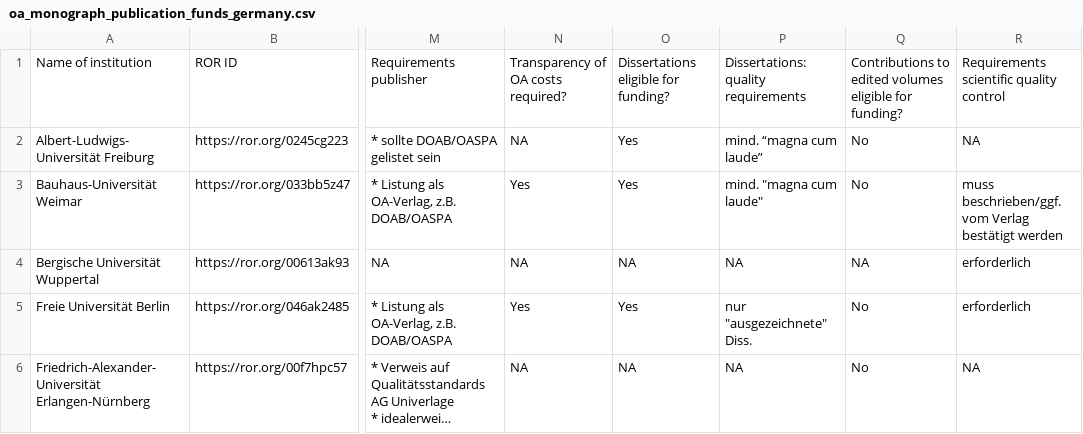
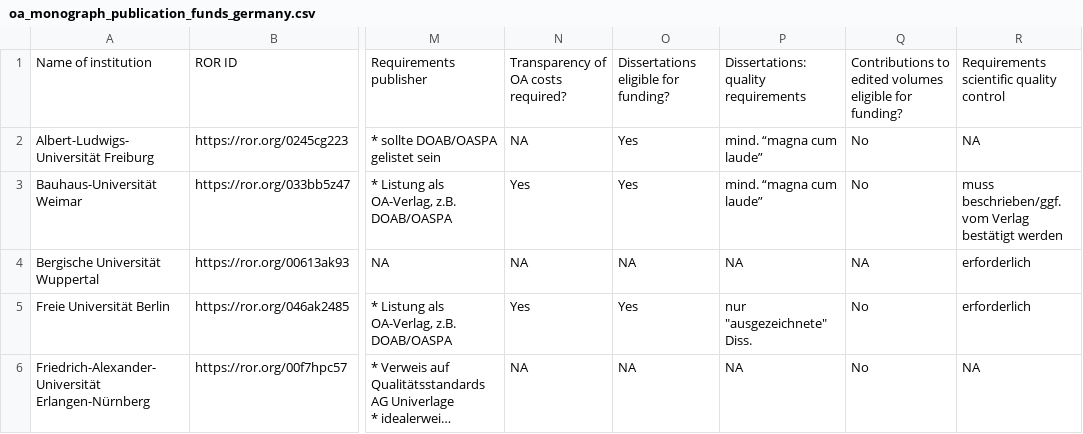
Before and after one commit to VuK-OA-BB/oa_books_publicationfunds_ger, a CSV file: oa_monograph_publication_funds_germany.csv, drawn as a sheet; only a part is shown, gaps mark what is left out; long unchanged cells end in …; the diff names each change by its address in the sheet, - before the commit and + after, or states it on an @@ line.

Commit message:
Update oa_monograph_publication_funds_germany.csv

```diff
--- a/oa_monograph_publication_funds_germany.csv
+++ b/oa_monograph_publication_funds_germany.csv
-P3: mind. "magna cum laude"
+P3: mind. “magna cum laude”
```
